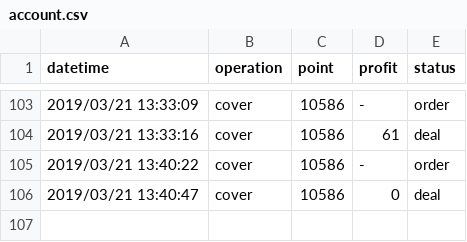
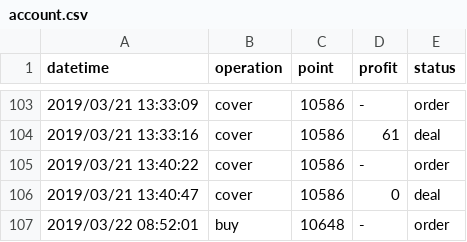
Before and after one commit to KuiMing/future-simulate-record, a CSV file: account.csv, drawn as a sheet; only a part is shown, gaps mark what is left out.

```diff
--- a/account.csv
+++ b/account.csv
@@ -106 +106,2 @@ datetime,operation,point,profit,status
 2019/03/21 13:40:47,cover,10586,0,deal
+2019/03/22 08:52:01,buy,10648,-,order
```
Also changed, not shown: 1 other file.
